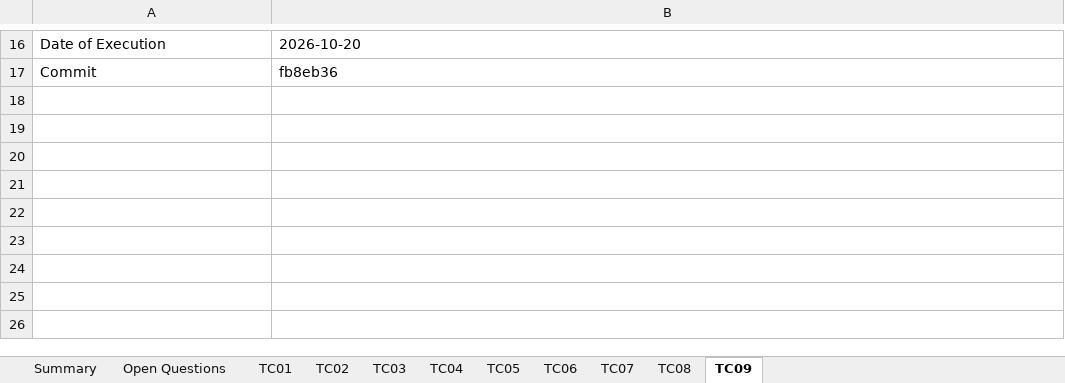
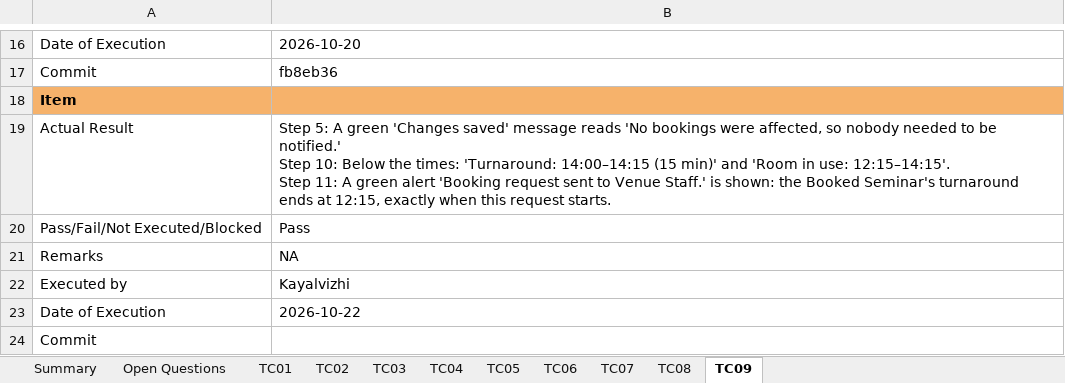
Before and after one commit to kchoongg/IS212, an Excel workbook: docs/test-cases/SPM-80_Test_Cases.xlsx, sheet TC09, drawn as a sheet; only a part is shown, gaps mark what is left out; values as stored, in another font and other column widths than the file's, no borders; ↵ is a line break in a cell; the diff names each change by its address in the sheet, - before the commit and + after, or states it on an @@ line.

Commit message:
SPM-80: Kayalvizhi's test run

```diff
--- a/docs/test-cases/SPM-80_Test_Cases.xlsx (sheet TC09)
+++ b/docs/test-cases/SPM-80_Test_Cases.xlsx (sheet TC09)
+row 18: Item
+row 19: Actual Result | Step 5: A green 'Changes saved' message reads 'No bookings were affected, so nobody needed to be notified.' ↵ Step 10: Below the times: 'Turnaround: 14:00–14:15 (15 min)' and 'Room in use: 12:15–14:15'. ↵ Step 11: A green alert 'Booking request sent to Venue Staff.' is shown: the Booked Seminar's turnaround ends at 12:15, exactly when this request starts.
+row 20: Pass/Fail/Not Executed/Blocked | Pass
+row 21: Remarks | NA
+row 22: Executed by | Kayalvizhi
+row 23: Date of Execution | 2026-10-22
+row 24: Commit
```
Also changed, not shown: sheet TC01, sheet TC02, sheet TC04, sheet TC06, sheet TC07, sheet TC03, 2 more sheets.
